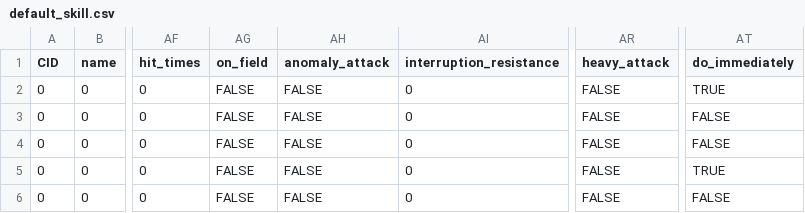
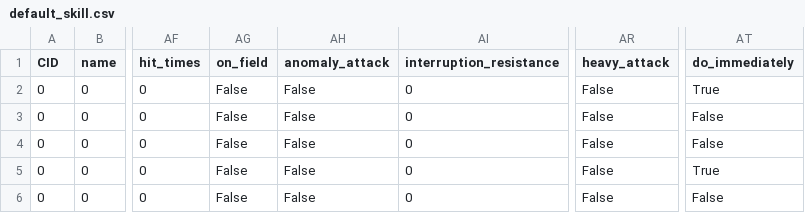
Before and after one commit to h1531095/ZSim, a CSV file: data/default_skill.csv, drawn as a sheet; only a part is shown, gaps mark what is left out; the diff names each change by its address in the sheet, - before the commit and + after, or states it on an @@ line.

```diff
--- a/data/default_skill.csv
+++ b/data/default_skill.csv
-AG2:AG6 (on_field): FALSE
+AG2:AG6 (on_field): False
-AH2:AH6 (anomaly_attack): FALSE
+AH2:AH6 (anomaly_attack): False
-AR2:AR6 (heavy_attack): FALSE
+AR2:AR6 (heavy_attack): False
-AT2 (do_immediately): TRUE
+AT2 (do_immediately): True
-AT3:AT4 (do_immediately): FALSE
+AT3:AT4 (do_immediately): False
-AT5 (do_immediately): TRUE
+AT5 (do_immediately): True
-AT6 (do_immediately): FALSE
+AT6 (do_immediately): False
```
Also changed, not shown: data/buff_effect.csv, data/character.csv, 12 other files.
